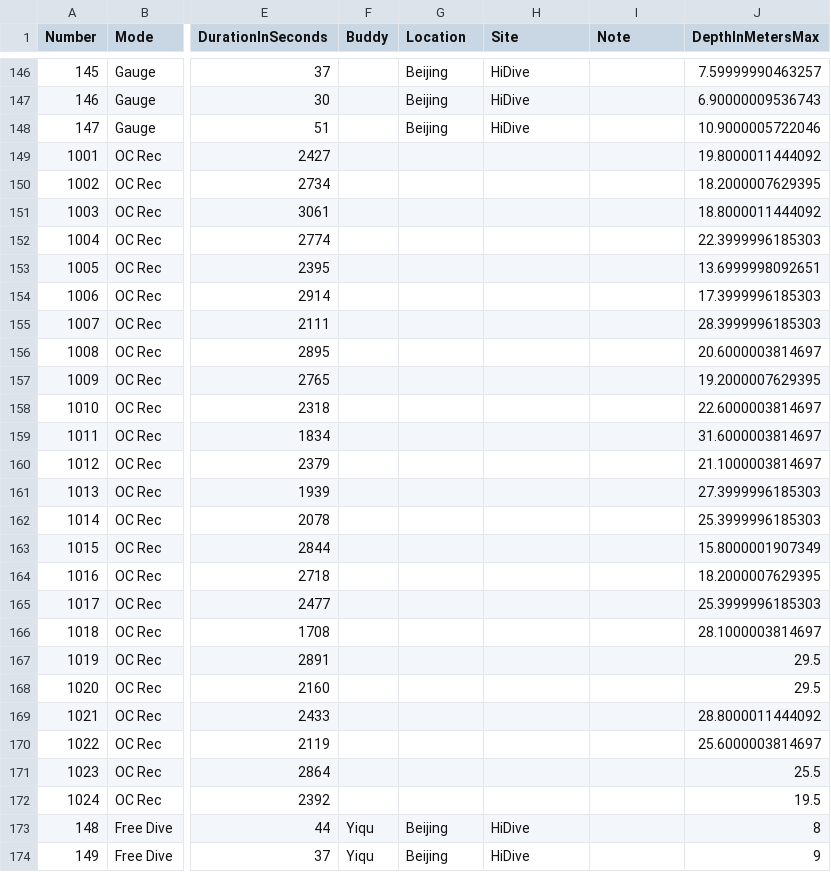
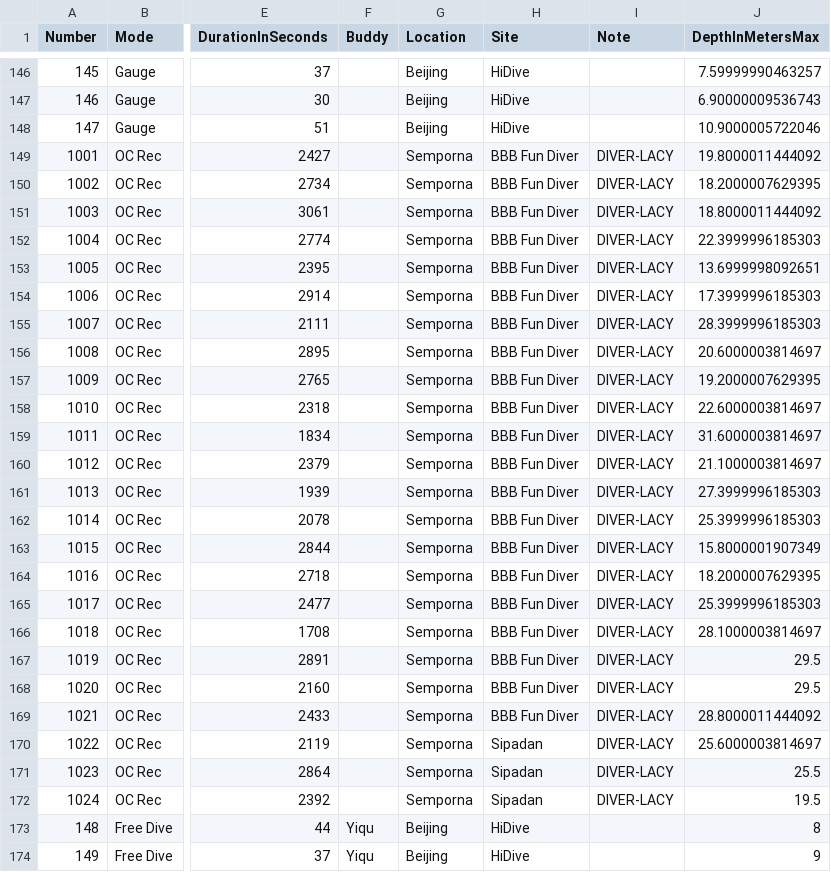
Before and after one commit to joveryz/dive-logs-web, a CSV file: src/data/general-dive-log-summaries.csv (was src/data/shearwater-export-summary.csv), drawn as a sheet; only a part is shown, gaps mark what is left out; the diff names each change by its address in the sheet, - before the commit and + after, or states it on an @@ line.

Commit message:
Rename data files

```diff
--- a/src/data/shearwater-export-summary.csv
+++ b/src/data/general-dive-log-summaries.csv
-G149:G172 (Location): (empty)
+G149:G172 (Location): Semporna
-H149:H169 (Site): (empty)
+H149:H169 (Site): BBB Fun Diver
-I149:I172 (Note): (empty)
+I149:I172 (Note): DIVER-LACY
-H170:H172 (Site): (empty)
+H170:H172 (Site): Sipadan
```
Also changed, not shown: 5 other files.
